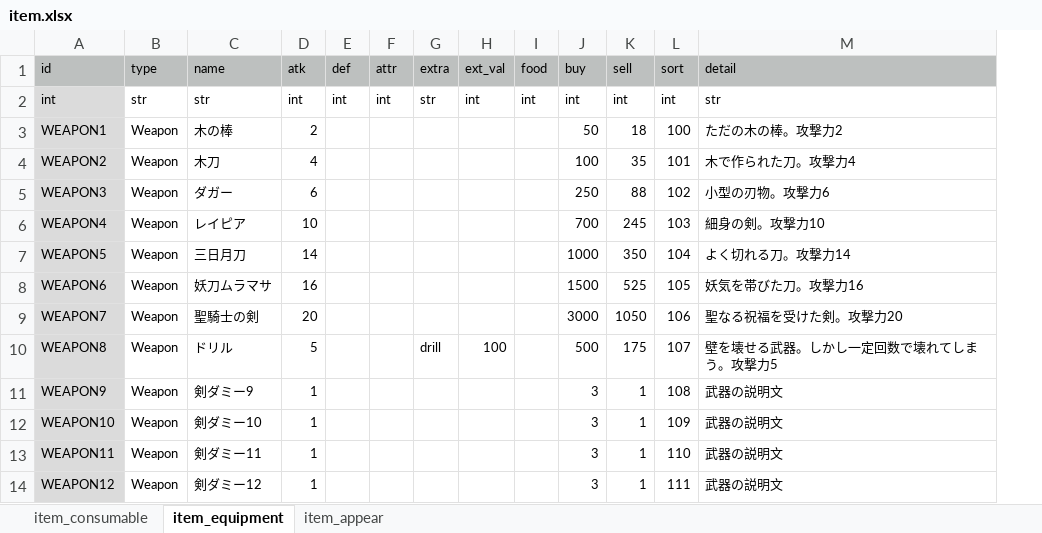
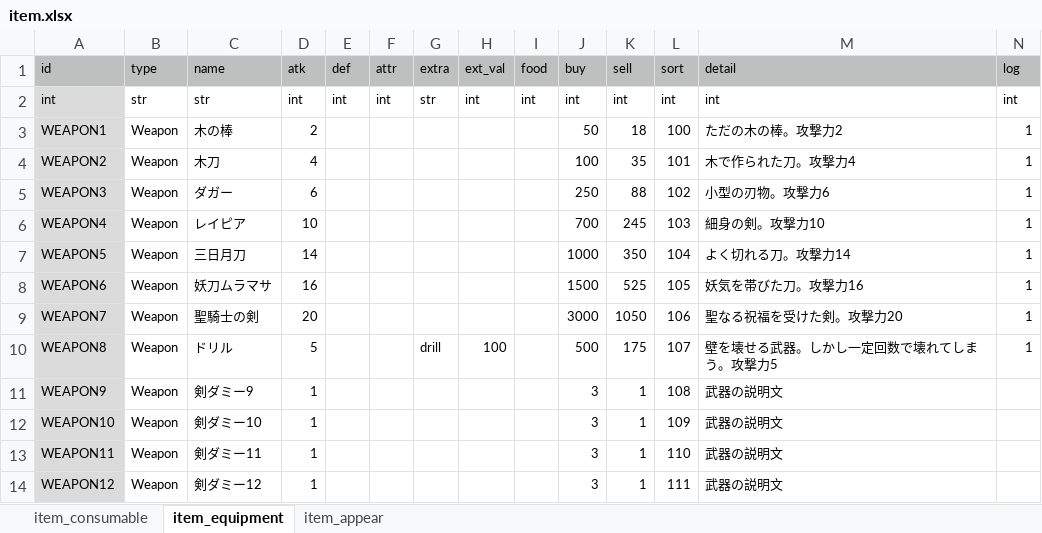
Before and after one commit to syun77/FlixelRL, an Excel workbook: docs/item.xlsx, sheet item_equipment, drawn as a sheet; only a part is shown; values as stored, in another font and other column widths than the file's, no borders; the diff names each change by its address in the sheet, - before the commit and + after, or states it on an @@ line.

```diff
--- a/docs/item.xlsx (sheet item_equipment)
+++ b/docs/item.xlsx (sheet item_equipment)
+column N (log), rows 2-10: int | 1 | 1 | 1 | 1 | 1 | 1 | 1 | 1
-M2 (detail): str
+M2 (detail): int
```
Also changed, not shown: sheet item_appear, sheet item_consumable, 5 other files.
